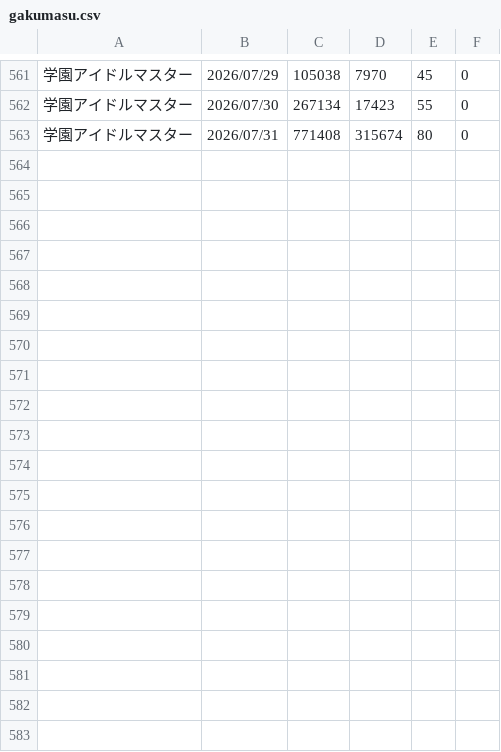
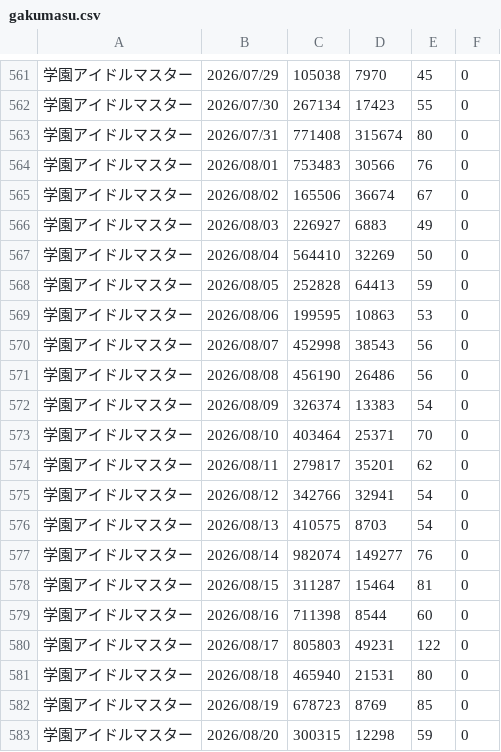
Before and after one commit to iwakiridrcm/youtube-find, a CSV file: gakumasu/gakumasu.csv, drawn as a sheet; only a part is shown, gaps mark what is left out; the diff covers the shown part only; the diff names each change by its address in the sheet, - before the commit and + after, or states it on an @@ line.

```diff
--- a/gakumasu/gakumasu.csv
+++ b/gakumasu/gakumasu.csv
+row 564: 学園アイドルマスター | 2026/08/01 | 753483 | 30566 | 76 | 0
+row 565: 学園アイドルマスター | 2026/08/02 | 165506 | 36674 | 67 | 0
+row 566: 学園アイドルマスター | 2026/08/03 | 226927 | 6883 | 49 | 0
+row 567: 学園アイドルマスター | 2026/08/04 | 564410 | 32269 | 50 | 0
+row 568: 学園アイドルマスター | 2026/08/05 | 252828 | 64413 | 59 | 0
+row 569: 学園アイドルマスター | 2026/08/06 | 199595 | 10863 | 53 | 0
+row 570: 学園アイドルマスター | 2026/08/07 | 452998 | 38543 | 56 | 0
+row 571: 学園アイドルマスター | 2026/08/08 | 456190 | 26486 | 56 | 0
+row 572: 学園アイドルマスター | 2026/08/09 | 326374 | 13383 | 54 | 0
+row 573: 学園アイドルマスター | 2026/08/10 | 403464 | 25371 | 70 | 0
+row 574: 学園アイドルマスター | 2026/08/11 | 279817 | 35201 | 62 | 0
+row 575: 学園アイドルマスター | 2026/08/12 | 342766 | 32941 | 54 | 0
+row 576: 学園アイドルマスター | 2026/08/13 | 410575 | 8703 | 54 | 0
+row 577: 学園アイドルマスター | 2026/08/14 | 982074 | 149277 | 76 | 0
+row 578: 学園アイドルマスター | 2026/08/15 | 311287 | 15464 | 81 | 0
+row 579: 学園アイドルマスター | 2026/08/16 | 711398 | 8544 | 60 | 0
+row 580: 学園アイドルマスター | 2026/08/17 | 805803 | 49231 | 122 | 0
+row 581: 学園アイドルマスター | 2026/08/18 | 465940 | 21531 | 80 | 0
+row 582: 学園アイドルマスター | 2026/08/19 | 678723 | 8769 | 85 | 0
+row 583: 学園アイドルマスター | 2026/08/20 | 300315 | 12298 | 59 | 0
```
Also changed, not shown: 9 added rows elsewhere in this file, ggeneration/ggeneration.csv, girlsfrontline2exilium/girlsfrontline2exilium.csv, 8 other files.
